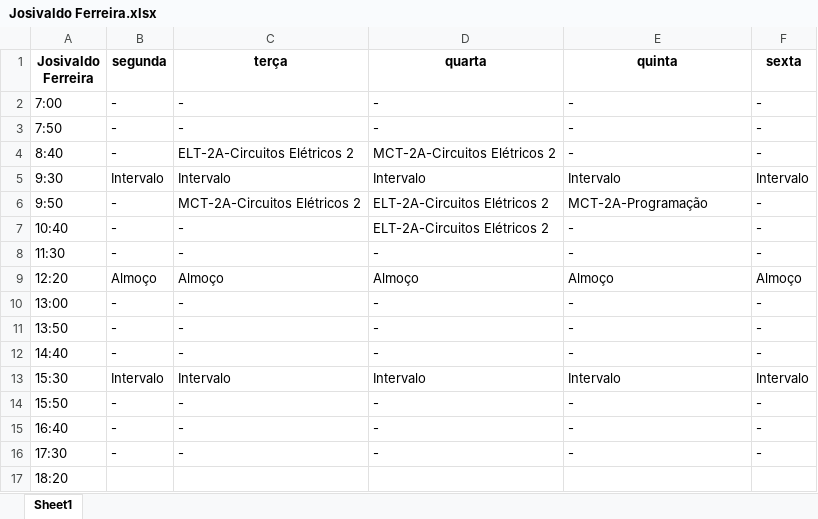
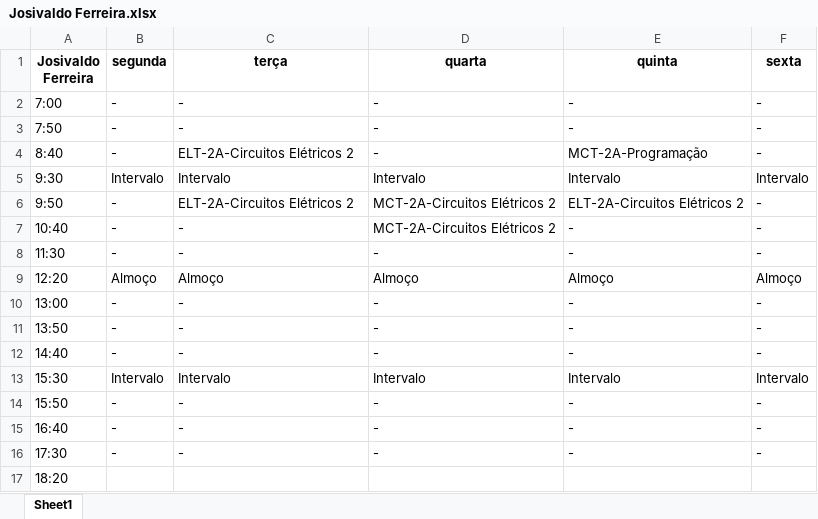
Before and after one commit to TulioHRC/Horarios-CEFET, an Excel workbook: data/teacher/Josivaldo Ferreira.xlsx, sheet Sheet1, drawn as a sheet; values as stored, in another font and other column widths than the file's, no borders; the diff names each change by its address in the sheet, - before the commit and + after, or states it on an @@ line.

```diff
--- a/data/teacher/Josivaldo Ferreira.xlsx (sheet Sheet1)
+++ b/data/teacher/Josivaldo Ferreira.xlsx (sheet Sheet1)
-D4 (quarta): MCT-2A-Circuitos Elétricos 2
+D4 (quarta): -
-E4 (quinta): -
+E4 (quinta): MCT-2A-Programação
-C6 (terça): MCT-2A-Circuitos Elétricos 2
+C6 (terça): ELT-2A-Circuitos Elétricos 2
-D6:D7 (quarta): ELT-2A-Circuitos Elétricos 2
+D6:D7 (quarta): MCT-2A-Circuitos Elétricos 2
-E6 (quinta): MCT-2A-Programação
+E6 (quinta): ELT-2A-Circuitos Elétricos 2
```
Also changed, not shown: data/teacher/Andre Barros.xlsx, data/teacher/Hugo Souza.xlsx, 36 other files.
